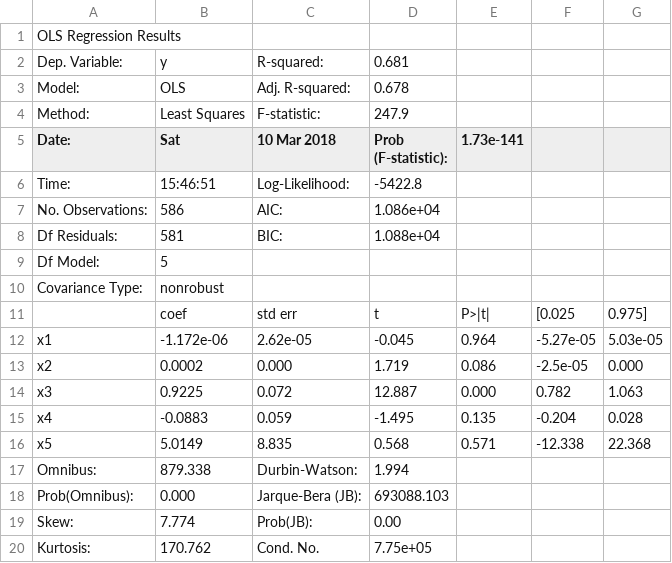
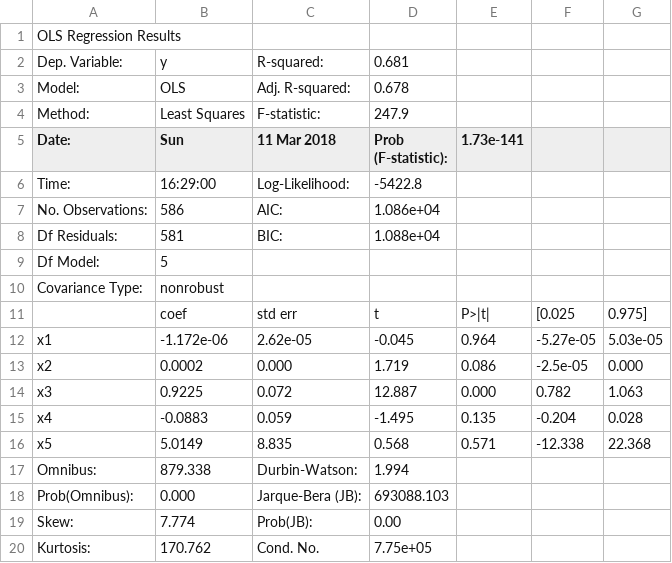
Before and after one commit to TSatyaVasanthReddy/TwitterPopularityPrediction, a CSV file: summary1.2/1_#patriots.csv, drawn as a sheet.

```diff
--- a/summary1.2/1_#patriots.csv
+++ b/summary1.2/1_#patriots.csv
@@ -4,4 +4,4 @@ Model:           ,OLS             ,  Adj. R-squared:    ,   0.678
 Method:          ,Least Squares   ,  F-statistic:       ,   247.9
-Date:            ,Sat, 10 Mar 2018,  Prob (F-statistic):,1.73e-141
-Time:            ,15:46:51        ,  Log-Likelihood:    , -5422.8
+Date:            ,Sun, 11 Mar 2018,  Prob (F-statistic):,1.73e-141
+Time:            ,16:29:00        ,  Log-Likelihood:    , -5422.8
 No. Observations:,   586          ,  AIC:               ,1.086e+04
```
Also changed, not shown: summary1.2/1_#gohawks.csv, summary1.2/1_#gopatriots.csv, 23 other files.
